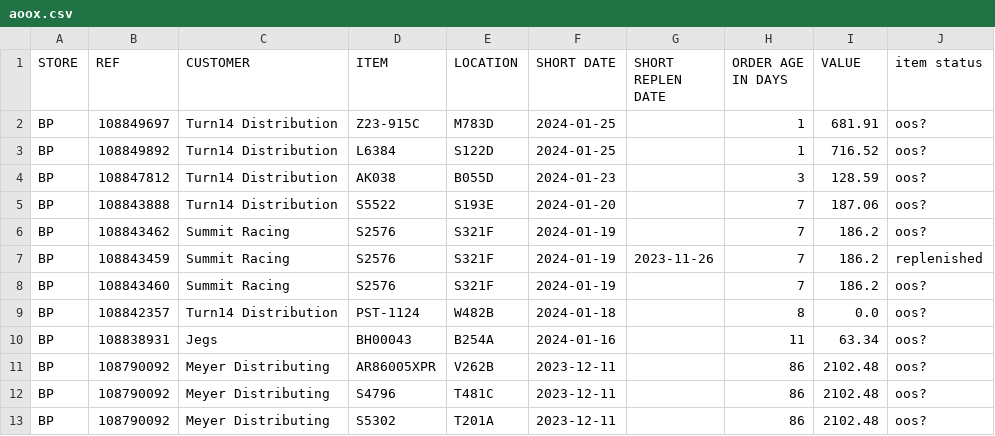
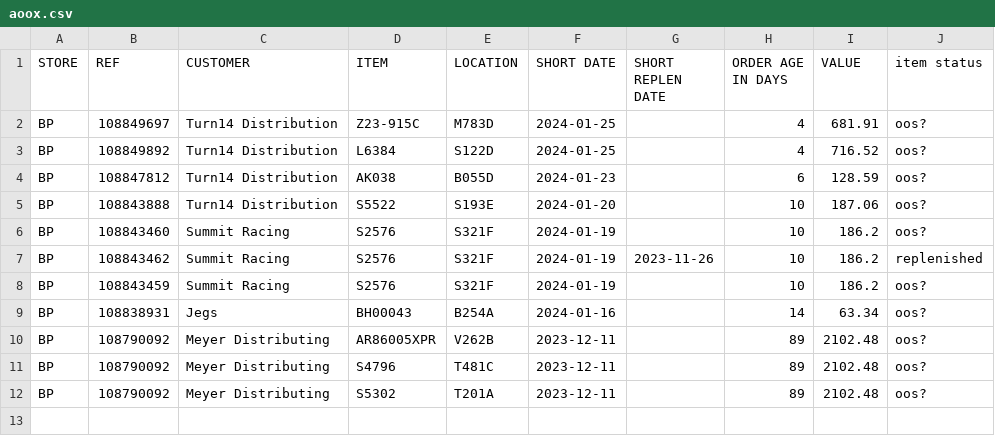
Before and after one commit to MisterAwo/data, a CSV file: aoox.csv, drawn as a sheet.

```diff
--- a/aoox.csv
+++ b/aoox.csv
@@ -1,13 +1,12 @@
 STORE,REF,CUSTOMER,ITEM,LOCATION,SHORT DATE,SHORT REPLEN DATE,ORDER AGE IN DAYS,VALUE,item status
-BP,108849697,Turn14 Distribution,Z23-915C                        ,M783D                           ,2024-01-25,,1,681.91,oos?
-BP,108849892,Turn14 Distribution,L6384                           ,S122D                           ,2024-01-25,,1,716.52,oos?
-BP,108847812,Turn14 Distribution,AK038                           ,B055D                           ,2024-01-23,,3,128.59,oos?
-BP,108843888,Turn14 Distribution,S5522                           ,S193E                           ,2024-01-20,,7,187.06,oos?
-BP,108843462,Summit Racing,S2576                           ,S321F                           ,2024-01-19,,7,186.2,oos?
-BP,108843459,Summit Racing,S2576                           ,S321F                           ,2024-01-19,2023-11-26,7,186.2,replenished
-BP,108843460,Summit Racing,S2576                           ,S321F                           ,2024-01-19,,7,186.2,oos?
-BP,108842357,Turn14 Distribution,PST-1124                        ,W482B                           ,2024-01-18,,8,0.0,oos?
-BP,108838931,Jegs,BH00043                         ,B254A                           ,2024-01-16,,11,63.34,oos?
-BP,108790092,Meyer Distributing,AR86005XPR                      ,V262B                           ,2023-12-11,,86,2102.48,oos?
-BP,108790092,Meyer Distributing,S4796                           ,T481C                           ,2023-12-11,,86,2102.48,oos?
-BP,108790092,Meyer Distributing,S5302                           ,T201A                           ,2023-12-11,,86,2102.48,oos?
+BP,108849697,Turn14 Distribution,Z23-915C                        ,M783D                           ,2024-01-25,,4,681.91,oos?
+BP,108849892,Turn14 Distribution,L6384                           ,S122D                           ,2024-01-25,,4,716.52,oos?
+BP,108847812,Turn14 Distribution,AK038                           ,B055D                           ,2024-01-23,,6,128.59,oos?
+BP,108843888,Turn14 Distribution,S5522                           ,S193E                           ,2024-01-20,,10,187.06,oos?
+BP,108843460,Summit Racing,S2576                           ,S321F                           ,2024-01-19,,10,186.2,oos?
+BP,108843462,Summit Racing,S2576                           ,S321F                           ,2024-01-19,2023-11-26,10,186.2,replenished
+BP,108843459,Summit Racing,S2576                           ,S321F                           ,2024-01-19,,10,186.2,oos?
+BP,108838931,Jegs,BH00043                         ,B254A                           ,2024-01-16,,14,63.34,oos?
+BP,108790092,Meyer Distributing,AR86005XPR                      ,V262B                           ,2023-12-11,,89,2102.48,oos?
+BP,108790092,Meyer Distributing,S4796                           ,T481C                           ,2023-12-11,,89,2102.48,oos?
+BP,108790092,Meyer Distributing,S5302                           ,T201A                           ,2023-12-11,,89,2102.48,oos?
```
Also changed, not shown: 1 other file.
